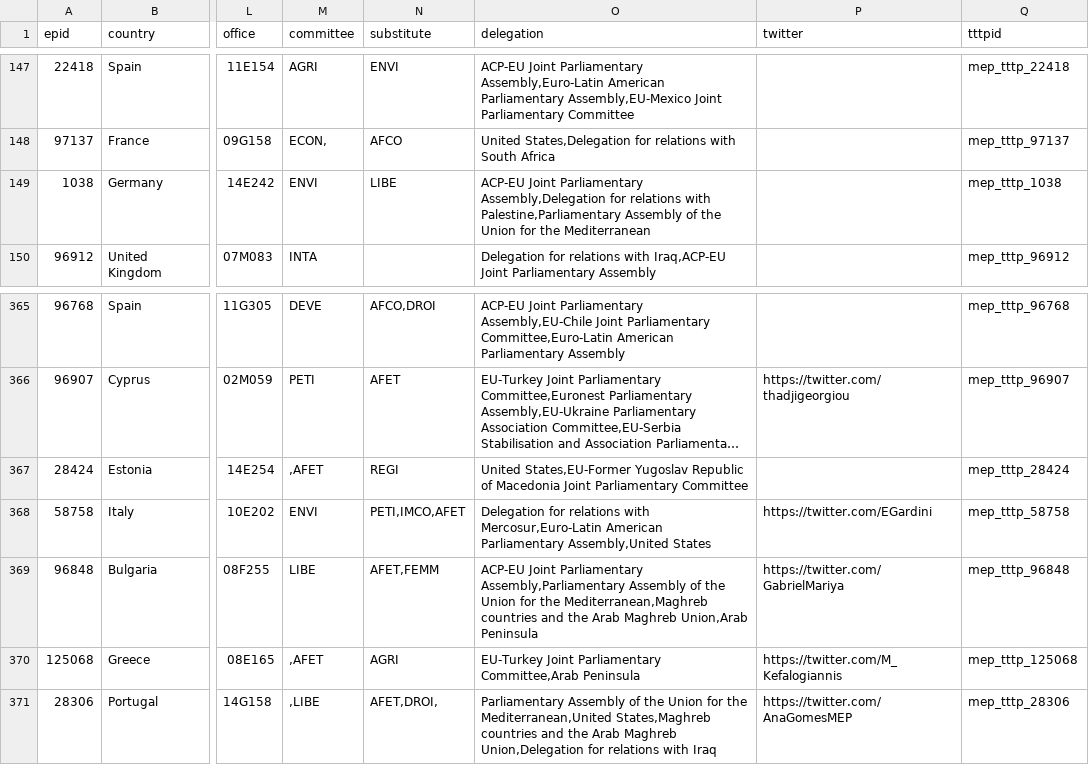
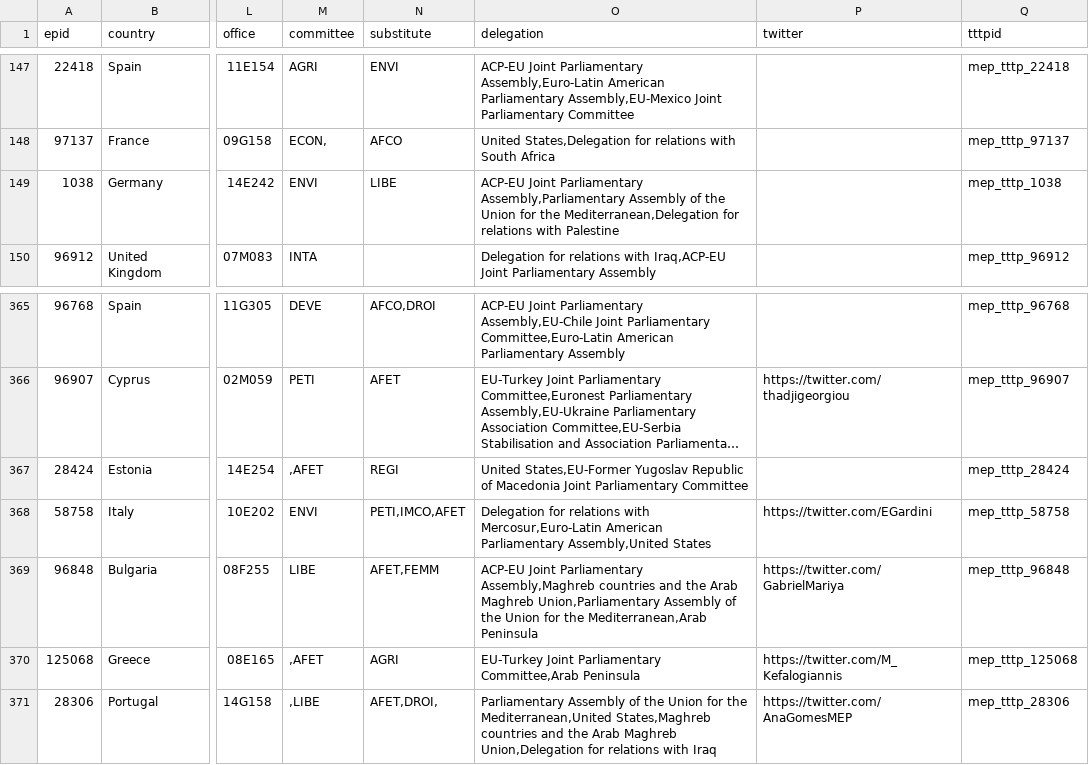
Before and after one commit to TechToThePeople/parltrack-tools, a CSV file: ep_mep_active.csv, drawn as a sheet; only a part is shown, gaps mark what is left out; long unchanged cells end in …; the diff names each change by its address in the sheet, - before the commit and + after, or states it on an @@ line.

Commit message:
update Fri Feb 12 09:58:38 CET 2016
Former-commit-id: a2e9e7d7f2d79f01a9ac3bc6cc9e210bd6b8ecea

```diff
--- a/ep_mep_active.csv
+++ b/ep_mep_active.csv
-O149 (delegation): …Joint Parliamentary Assembly,Delegation for relations with Palestine,Parliamentary Assembly of the Union for the Mediterranean
+O149 (delegation): …Joint Parliamentary Assembly,Parliamentary Assembly of the Union for the Mediterranean,Delegation for relations with Palestine
-O369 (delegation): …Joint Parliamentary Assembly,Parliamentary Assembly of the Union for the Mediterranean,Maghreb countries and the Arab Maghreb Union,Arab Peninsula
+O369 (delegation): …Joint Parliamentary Assembly,Maghreb countries and the Arab Maghreb Union,Parliamentary Assembly of the Union for the Mediterranean,Arab Peninsula
```
